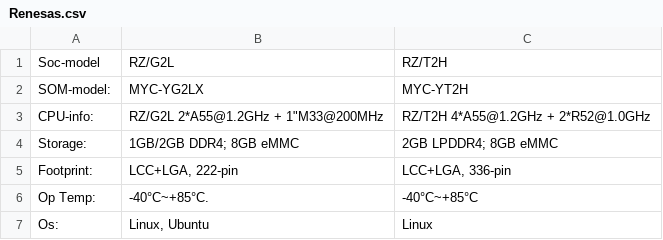
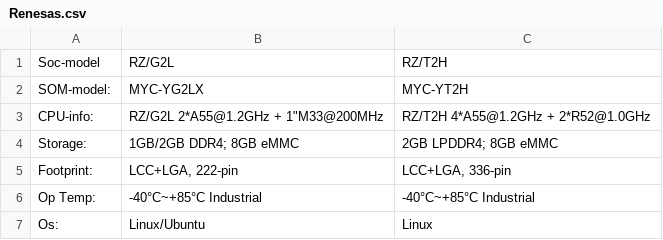
Before and after one commit to joeshuas08-lab/embeded-system-docs, a CSV file: Products/system_on_module/Renesas.csv, drawn as a sheet.

```diff
--- a/Products/system_on_module/Renesas.csv
+++ b/Products/system_on_module/Renesas.csv
@@ -5,3 +5,3 @@ Storage:,1GB/2GB DDR4; 8GB eMMC ,2GB LPDDR4; 8GB eMMC
 Footprint:," LCC+LGA, 222-pin ","LCC+LGA, 336-pin "
-Op Temp:, -40°C~+85°C.,-40°C~+85°C
-Os:,"Linux, Ubuntu",Linux
+Op Temp:,-40°C~+85°C Industrial,-40°C~+85°C Industrial
+Os:,Linux/Ubuntu,Linux
```
Also changed, not shown: Products/system_on_module/AMD(xlinx).csv, Products/system_on_module/NXP.csv, 3 other files.
